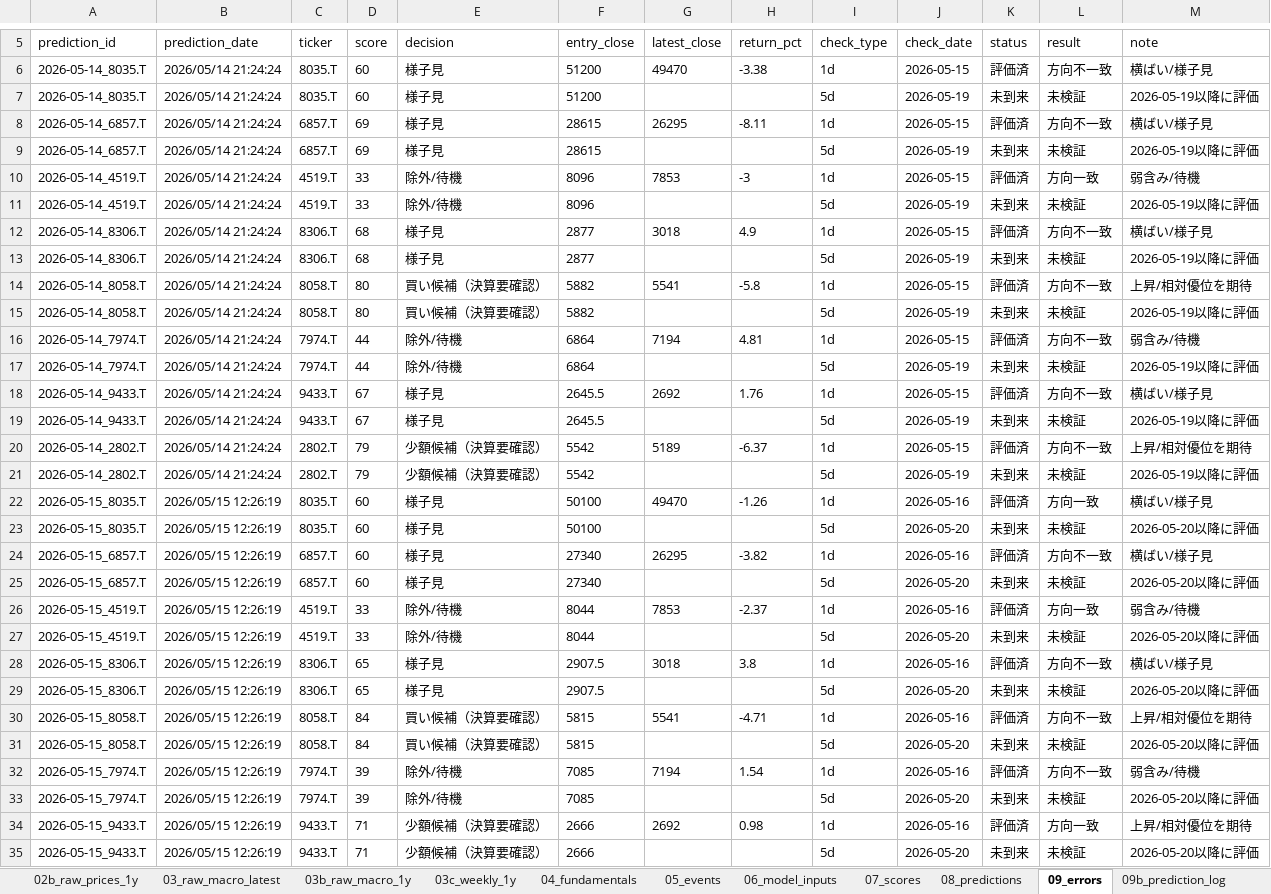
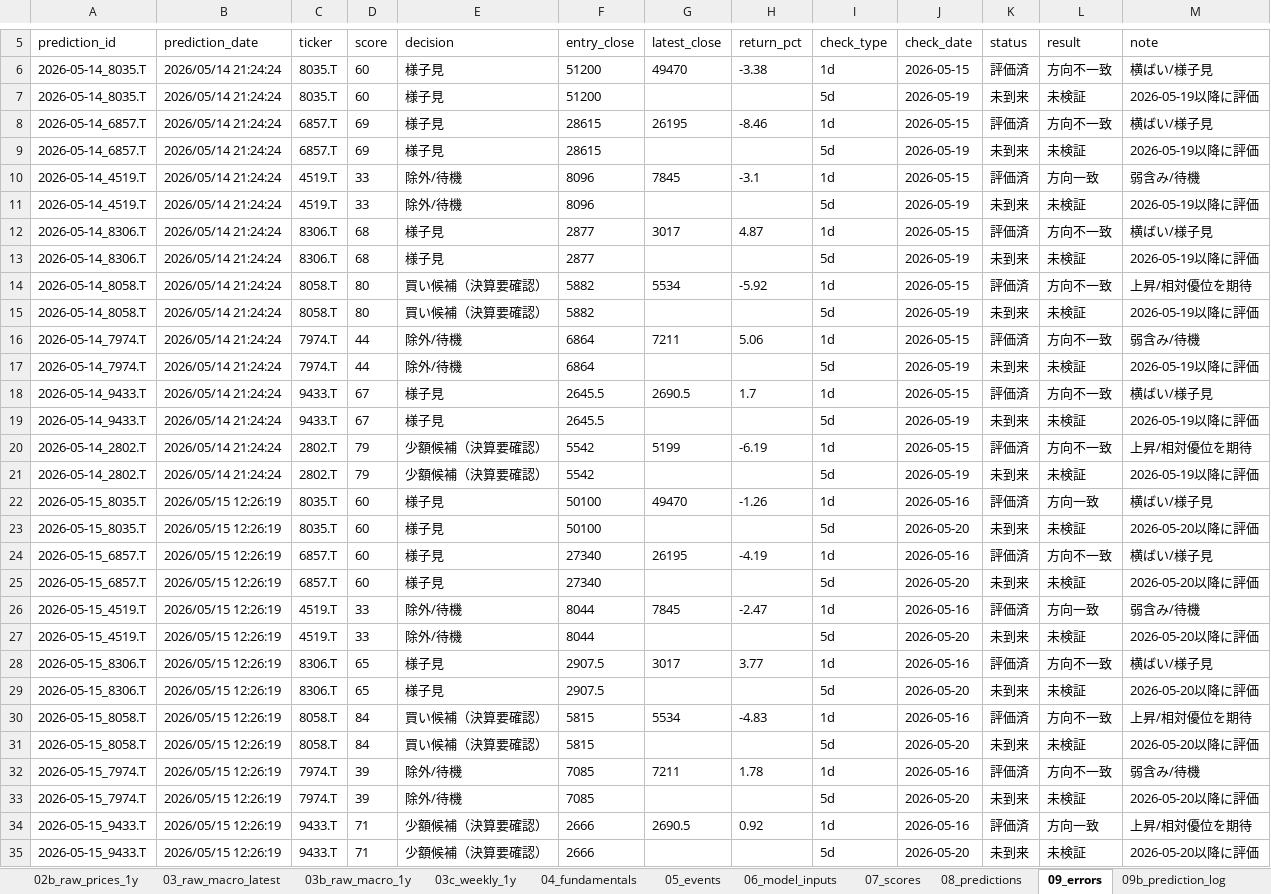
Before and after one commit to ob198-cpu/kabu, an Excel workbook: stock_decision_mvp_calculated.xlsx, sheet 09_errors, drawn as a sheet; only a part is shown, gaps mark what is left out; values as stored, in another font and other column widths than the file's, no borders; the diff covers the shown part only; the diff names each change by its address in the sheet, - before the commit and + after, or states it on an @@ line.

```diff
--- a/stock_decision_mvp_calculated.xlsx (sheet 09_errors)
+++ b/stock_decision_mvp_calculated.xlsx (sheet 09_errors)
-G8 (latest_close): 26295
+G8 (latest_close): 26195
-H8 (return_pct): -8.11
+H8 (return_pct): -8.46
-G10 (latest_close): 7853
+G10 (latest_close): 7845
-H10 (return_pct): -3
+H10 (return_pct): -3.1
-G12 (latest_close): 3018
+G12 (latest_close): 3017
-H12 (return_pct): 4.9
+H12 (return_pct): 4.87
-G14 (latest_close): 5541
+G14 (latest_close): 5534
-H14 (return_pct): -5.8
+H14 (return_pct): -5.92
-G16 (latest_close): 7194
+G16 (latest_close): 7211
-H16 (return_pct): 4.81
+H16 (return_pct): 5.06
-G18 (latest_close): 2692
+G18 (latest_close): 2690.5
-H18 (return_pct): 1.76
+H18 (return_pct): 1.7
-G20 (latest_close): 5189
+G20 (latest_close): 5199
-H20 (return_pct): -6.37
+H20 (return_pct): -6.19
-G24 (latest_close): 26295
+G24 (latest_close): 26195
-H24 (return_pct): -3.82
+H24 (return_pct): -4.19
-G26 (latest_close): 7853
+G26 (latest_close): 7845
-H26 (return_pct): -2.37
+H26 (return_pct): -2.47
-G28 (latest_close): 3018
+G28 (latest_close): 3017
-H28 (return_pct): 3.8
+H28 (return_pct): 3.77
-G30 (latest_close): 5541
+G30 (latest_close): 5534
-H30 (return_pct): -4.71
+H30 (return_pct): -4.83
-G32 (latest_close): 7194
+G32 (latest_close): 7211
-H32 (return_pct): 1.54
+H32 (return_pct): 1.78
-G34 (latest_close): 2692
+G34 (latest_close): 2690.5
-H34 (return_pct): 0.98
+H34 (return_pct): 0.92
```
Also changed, not shown: 62 edited cells elsewhere in this sheet, sheet 14_score_history, sheet 17_excel_audit, sheet 06_model_inputs, sheet 03c_weekly_1y, sheet 20_weekly_chart_data, sheet 02_raw_prices_latest, 15 more sheets, other sheet tabs, 7 other files.
